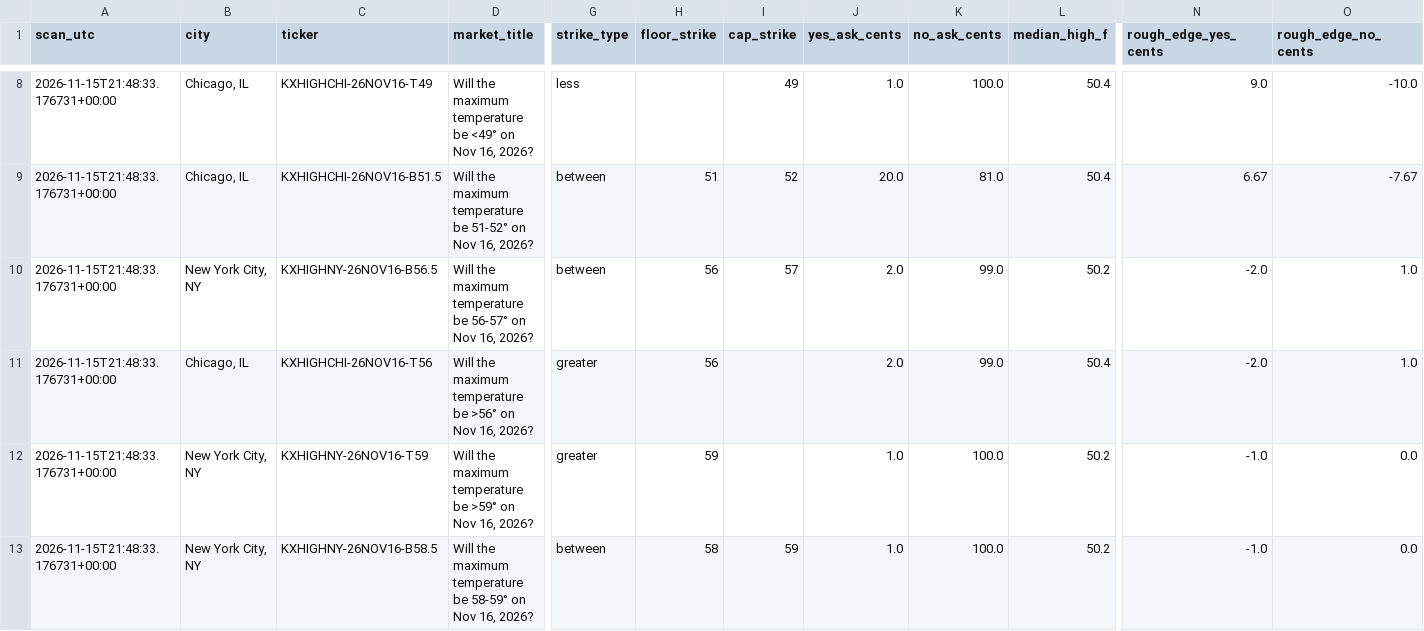
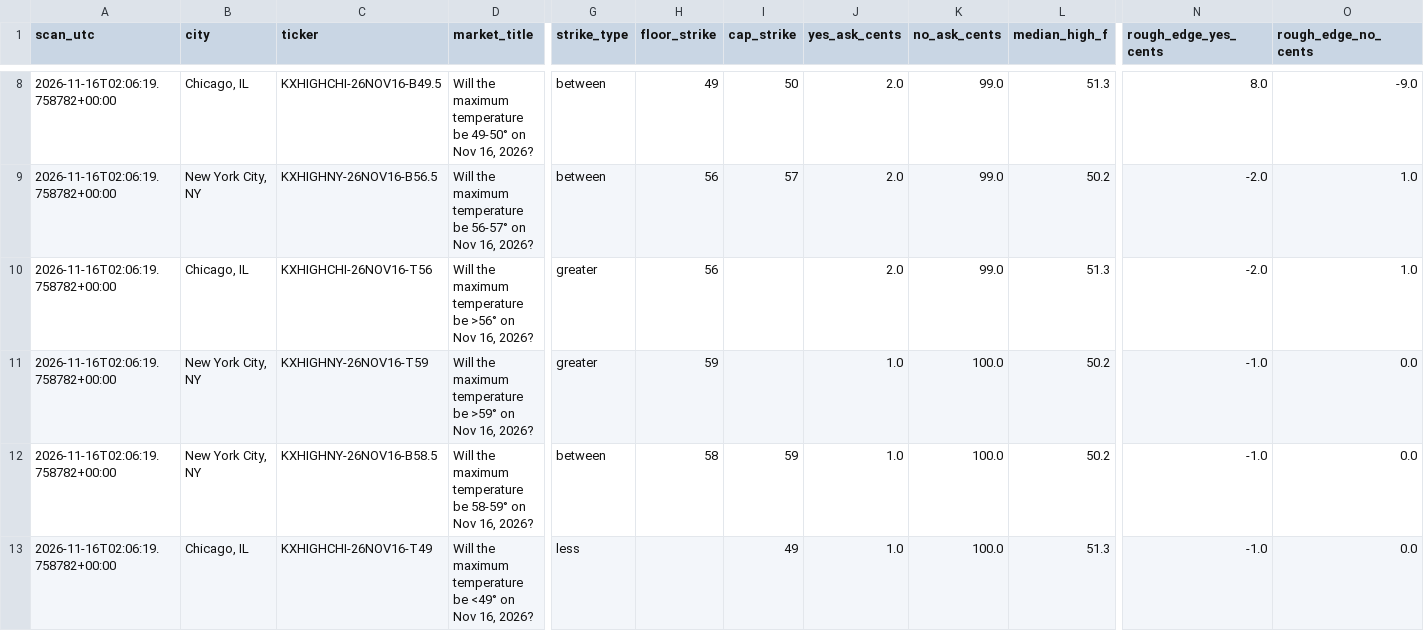
Before and after one commit to hpsyntheticoilsusa-gif/kalshi-ai-paper-trader, a CSV file: data/weather_candidates.csv, drawn as a sheet; only a part is shown, gaps mark what is left out; removed rows and columns are numbered as before the commit, all else as after; rows hold the shown columns only; the diff covers the shown part only; the diff names each change by its address in the sheet, - before the commit and + after, or states it on an @@ line.

```diff
--- a/data/weather_candidates.csv
+++ b/data/weather_candidates.csv
-A8 (scan_utc): 2026-11-15T21:48:33.176731+00:00
+A8 (scan_utc): 2026-11-16T02:06:19.758782+00:00
-C8 (ticker): KXHIGHCHI-26NOV16-T49
+C8 (ticker): KXHIGHCHI-26NOV16-B49.5
-D8 (market_title): …temperature be <49° on Nov…
+D8 (market_title): …temperature be 49-50° on Nov…
-G8 (strike_type): less
+G8 (strike_type): between
-H8 (floor_strike): (empty)
+H8 (floor_strike): 49
-I8 (cap_strike): 49
+I8 (cap_strike): 50
-J8 (yes_ask_cents): 1.0
+J8 (yes_ask_cents): 2.0
-K8 (no_ask_cents): 100.0
+K8 (no_ask_cents): 99.0
-L8 (median_high_f): 50.4
+L8 (median_high_f): 51.3
-N8 (rough_edge_yes_cents): 9.0
+N8 (rough_edge_yes_cents): 8.0
-O8 (rough_edge_no_cents): -10.0
+O8 (rough_edge_no_cents): -9.0
-row 9: 2026-11-15T21:48:33.176731+00:00 | Chicago, IL | KXHIGHCHI-26NOV16-B51.5 | Will the maximum temperature be 51-52° on Nov 16, 2026? | between | 51 | 52 | 20.0 | 81.0 | 50.4 | 6.67 | -7.67
-A9:A12 (scan_utc): 2026-11-15T21:48:33.176731+00:00
+A9:A12 (scan_utc): 2026-11-16T02:06:19.758782+00:00
-L10 (median_high_f): 50.4
+L10 (median_high_f): 51.3
+row 13: 2026-11-16T02:06:19.758782+00:00 | Chicago, IL | KXHIGHCHI-26NOV16-T49 | Will the maximum temperature be <49° on Nov 16, 2026? | less |  | 49 | 1.0 | 100.0 | 51.3 | -1.0 | 0.0
```
Also changed, not shown: 2 added rows, 2 removed rows and 26 edited cells elsewhere in this file, data/nba_forward_predictions.csv, data/weather_outcomes.csv, 19 other files.
